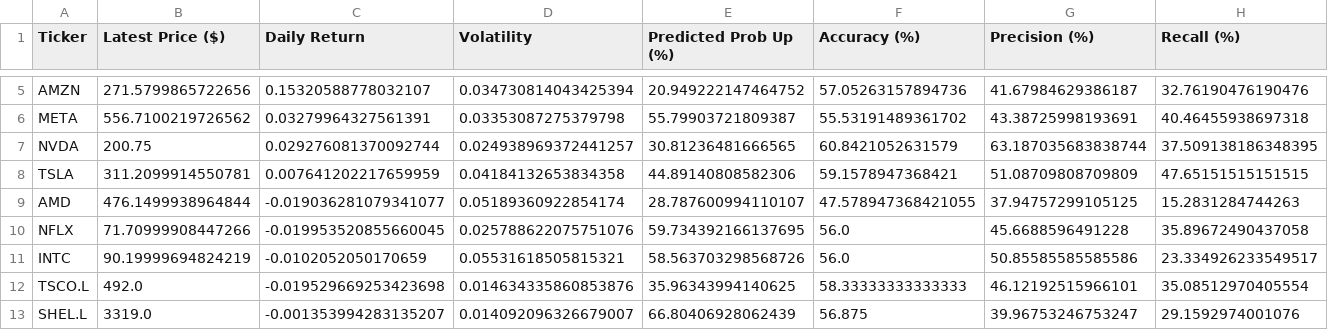
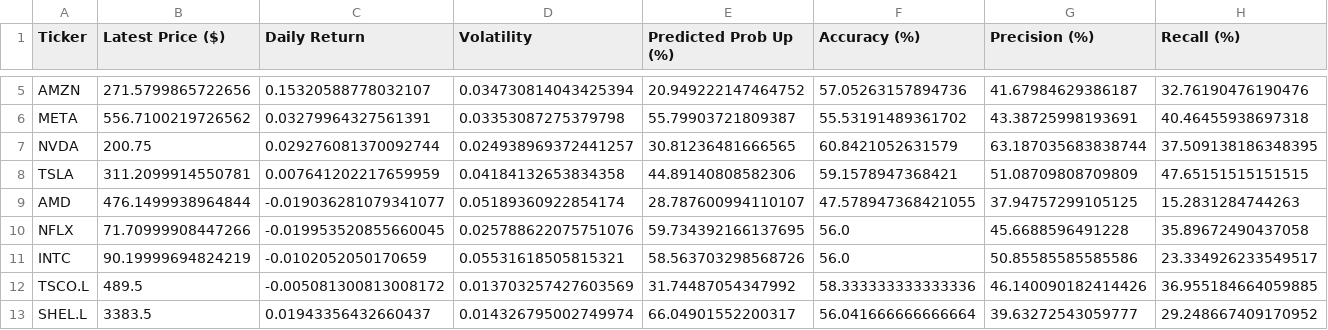
Before and after one commit to Toby0603/AlphaRank, a CSV file: results_core.csv, drawn as a sheet; only a part is shown, gaps mark what is left out; the diff covers the shown part only; the diff names each change by its address in the sheet, - before the commit and + after, or states it on an @@ line.

```diff
--- a/results_core.csv
+++ b/results_core.csv
-B12 (Latest Price ($)): 492.0
+B12 (Latest Price ($)): 489.5
-C12 (Daily Return): -0.019529669253423698
+C12 (Daily Return): -0.005081300813008172
-D12 (Volatility): 0.014634335860853876
+D12 (Volatility): 0.013703257427603569
-E12 (Predicted Prob Up (%)): 35.96343994140625
+E12 (Predicted Prob Up (%)): 31.74487054347992
-F12 (Accuracy (%)): 58.33333333333333
+F12 (Accuracy (%)): 58.333333333333336
-G12 (Precision (%)): 46.12192515966101
+G12 (Precision (%)): 46.140090182414426
-H12 (Recall (%)): 35.08512970405554
+H12 (Recall (%)): 36.955184664059885
-B13 (Latest Price ($)): 3319.0
+B13 (Latest Price ($)): 3383.5
-C13 (Daily Return): -0.001353994283135207
+C13 (Daily Return): 0.01943356432660437
-D13 (Volatility): 0.014092096326679007
+D13 (Volatility): 0.014326795002749974
-E13 (Predicted Prob Up (%)): 66.80406928062439
+E13 (Predicted Prob Up (%)): 66.04901552200317
-F13 (Accuracy (%)): 56.875
+F13 (Accuracy (%)): 56.041666666666664
-G13 (Precision (%)): 39.96753246753247
+G13 (Precision (%)): 39.63272543059777
-H13 (Recall (%)): 29.1592974001076
+H13 (Recall (%)): 29.248667409170952
```
Also changed, not shown: 81 edited cells elsewhere in this file, benchmark_summary.csv, performance_history.csv, 2 other files.
